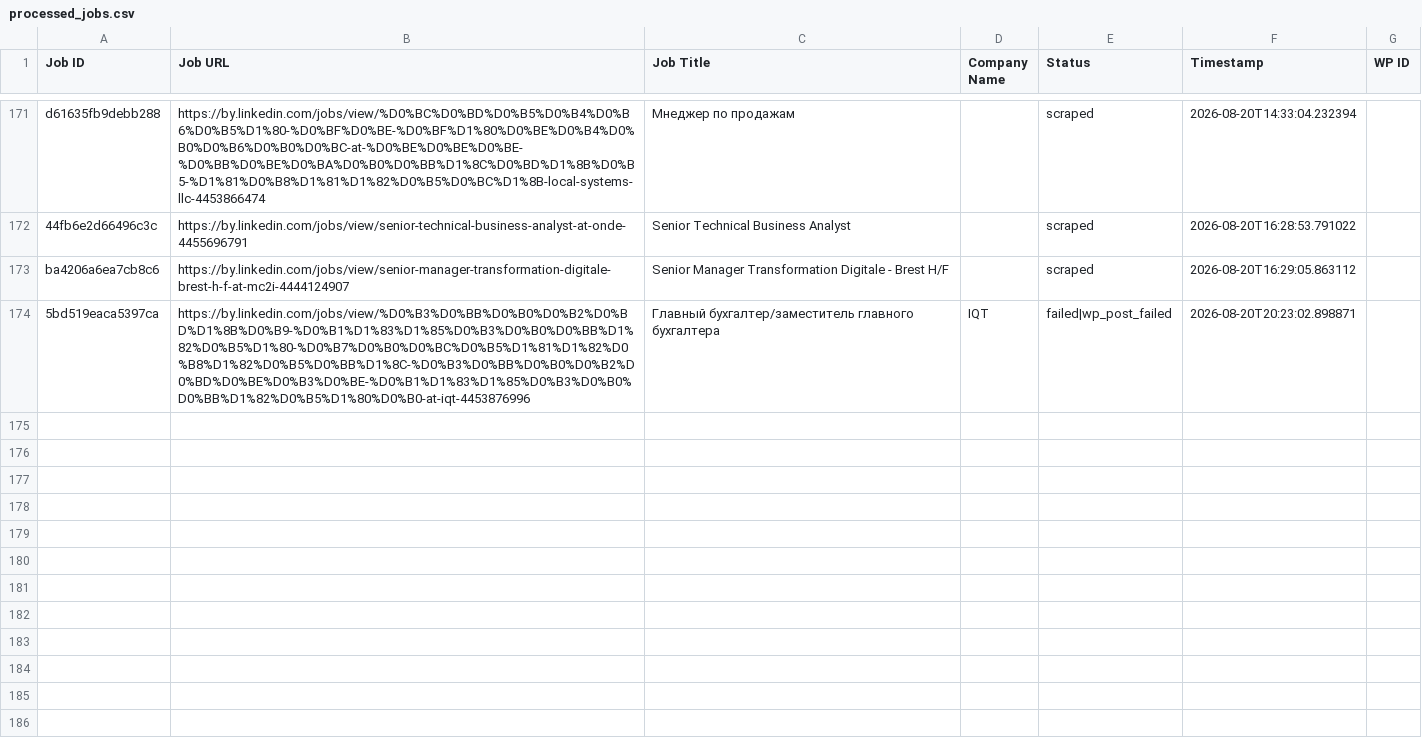
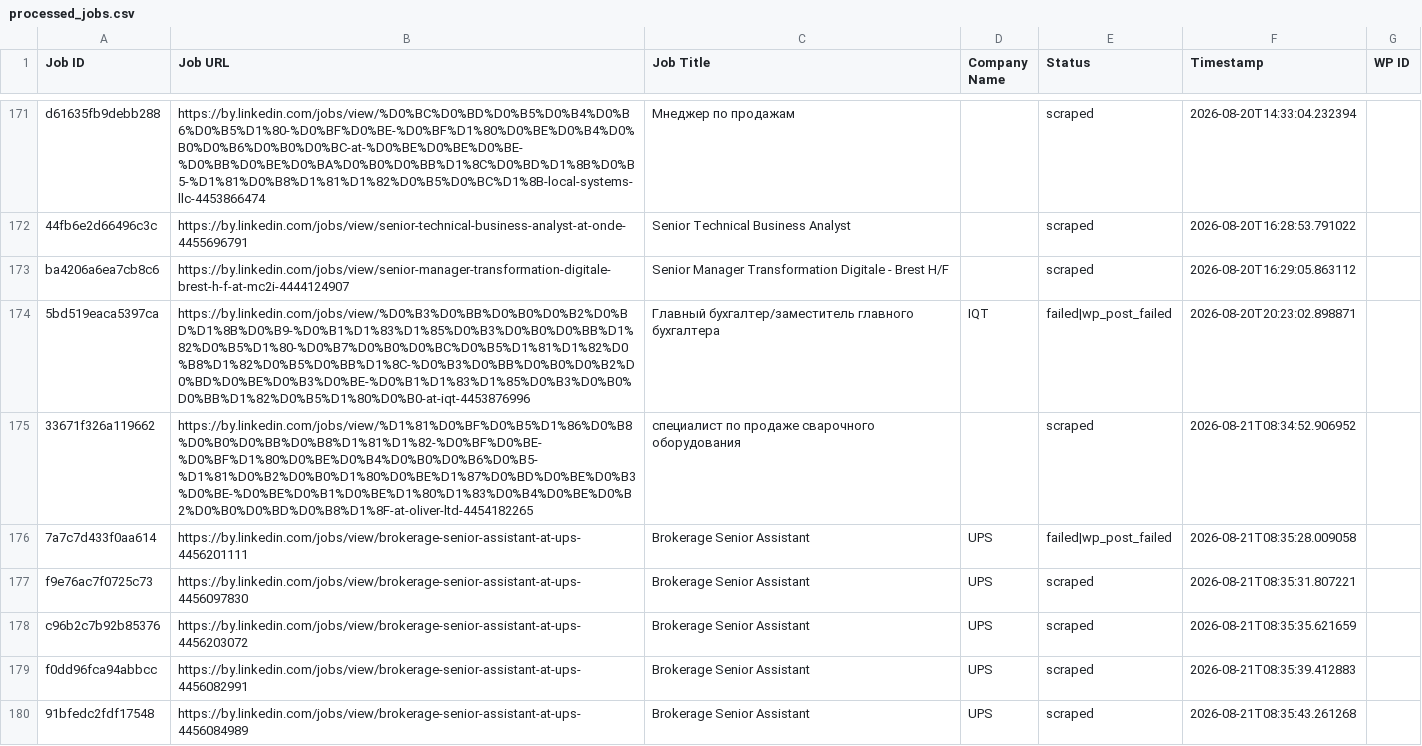
Before and after one commit to mimusdesign/by, a CSV file: processed_jobs.csv, drawn as a sheet; only a part is shown, gaps mark what is left out; the diff names each change by its address in the sheet, - before the commit and + after, or states it on an @@ line.

```diff
--- a/processed_jobs.csv
+++ b/processed_jobs.csv
+row 175: 33671f326a119662 | https://by.linkedin.com/jobs/view/%D1%81%D0%BF%D0%B5%D1%86%D0%B8%D0%B0%D0%BB%D0%B8%D1%81%D1%82-%D0%BF%D0%BE-%D0%BF%D1%80%D0%BE%D0%B4%D0%B0%D0%B6%D0%B5-%D1%81%D0%B2%D0%B0%D1%80%D0%BE%D1%87%D0%BD%D0%BE%D0%B3%D0%BE-%D0%BE%D0%B1%D0%BE%D1%80%D1%83%D0%B4%D0%BE%D0%B2%D0%B0%D0%BD%D0%B8%D1%8F-at-oliver-ltd-4454182265 | специалист по продаже сварочного оборудования |  | scraped | 2026-08-21T08:34:52.906952
+row 176: 7a7c7d433f0aa614 | https://by.linkedin.com/jobs/view/brokerage-senior-assistant-at-ups-4456201111 | Brokerage Senior Assistant | UPS | failed|wp_post_failed | 2026-08-21T08:35:28.009058
+row 177: f9e76ac7f0725c73 | https://by.linkedin.com/jobs/view/brokerage-senior-assistant-at-ups-4456097830 | Brokerage Senior Assistant | UPS | scraped | 2026-08-21T08:35:31.807221
+row 178: c96b2c7b92b85376 | https://by.linkedin.com/jobs/view/brokerage-senior-assistant-at-ups-4456203072 | Brokerage Senior Assistant | UPS | scraped | 2026-08-21T08:35:35.621659
+row 179: f0dd96fca94abbcc | https://by.linkedin.com/jobs/view/brokerage-senior-assistant-at-ups-4456082991 | Brokerage Senior Assistant | UPS | scraped | 2026-08-21T08:35:39.412883
+row 180: 91bfedc2fdf17548 | https://by.linkedin.com/jobs/view/brokerage-senior-assistant-at-ups-4456084989 | Brokerage Senior Assistant | UPS | scraped | 2026-08-21T08:35:43.261268
```
